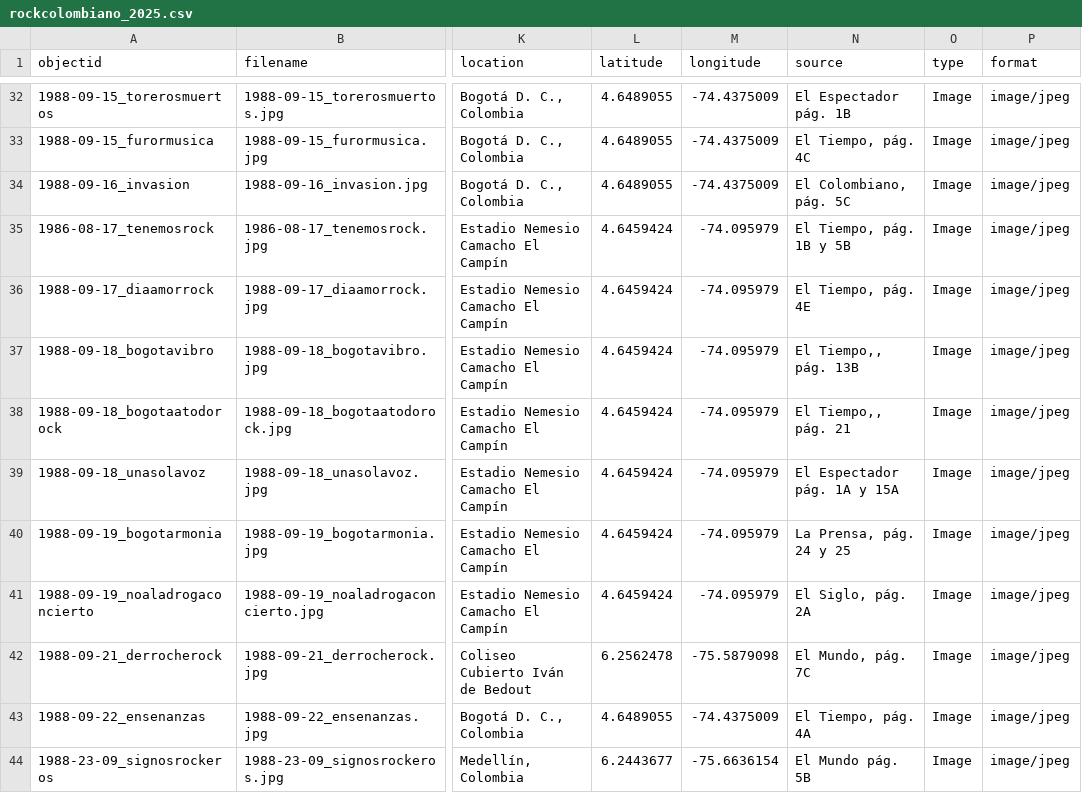
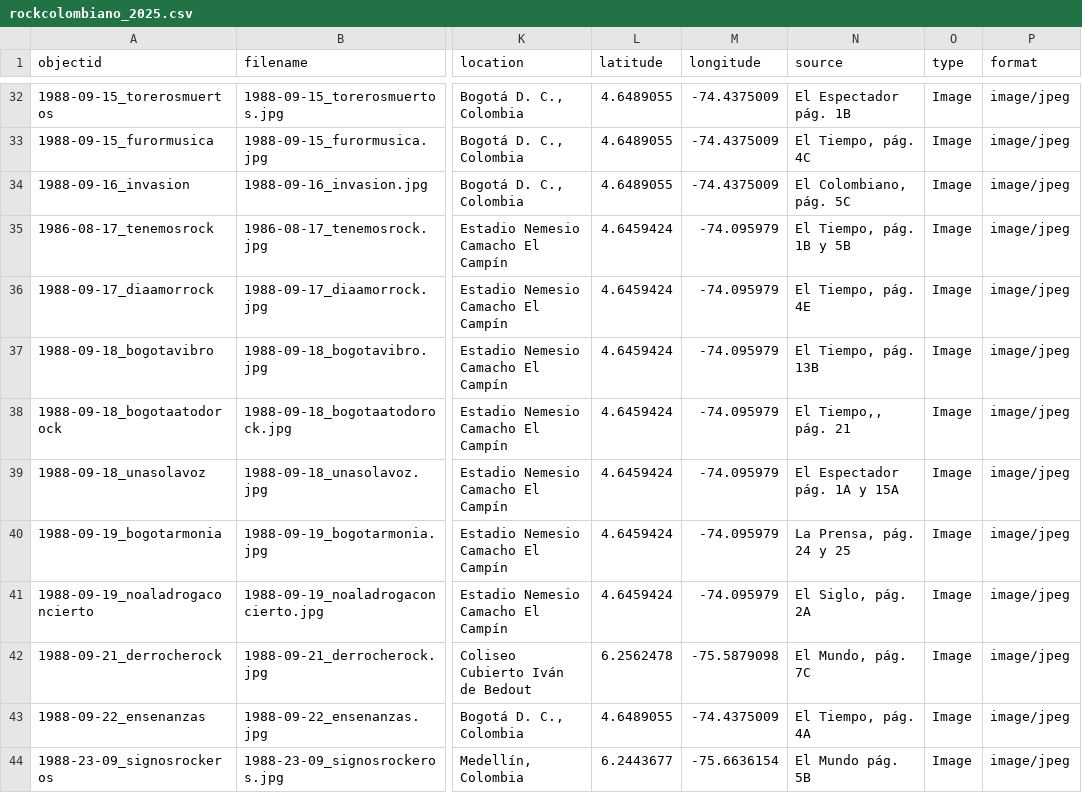
Before and after one commit to saracolh/rock_colombiano, a CSV file: _data/rockcolombiano_2025.csv, drawn as a sheet; only a part is shown, gaps mark what is left out; the diff names each change by its address in the sheet, - before the commit and + after, or states it on an @@ line.

```diff
--- a/_data/rockcolombiano_2025.csv
+++ b/_data/rockcolombiano_2025.csv
-N37 (source): El Tiempo,, pág. 13B
+N37 (source): El Tiempo, pág. 13B
```
Also changed, not shown: _data/rockcolombia2025.csv, _data/rockcolombiano_20251.csv, 1 other file.
